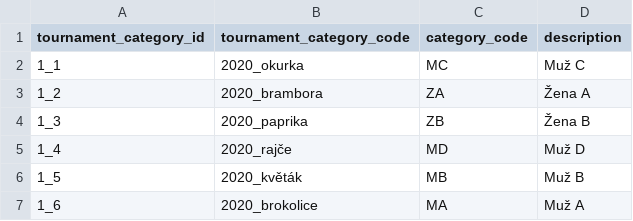
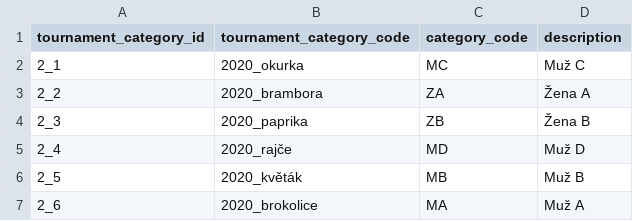
Before and after one commit to vojtechherrmann/rozvedcik, a CSV file: historical_results/data/2020/category.csv, drawn as a sheet.

Commit message:
2021 hobby player and category + bugfix

```diff
--- a/historical_results/data/2020/category.csv
+++ b/historical_results/data/2020/category.csv
@@ -1,7 +1,7 @@
 tournament_category_id,tournament_category_code,category_code,description
-1_1,2020_okurka,MC,Muž C
-1_2,2020_brambora,ZA,Žena A
-1_3,2020_paprika,ZB,Žena B
-1_4,2020_rajče,MD,Muž D
-1_5,2020_květák,MB,Muž B
-1_6,2020_brokolice,MA,Muž A
+2_1,2020_okurka,MC,Muž C
+2_2,2020_brambora,ZA,Žena A
+2_3,2020_paprika,ZB,Žena B
+2_4,2020_rajče,MD,Muž D
+2_5,2020_květák,MB,Muž B
+2_6,2020_brokolice,MA,Muž A
```
Also changed, not shown: historical_results/data/player.csv, 1 other file.
